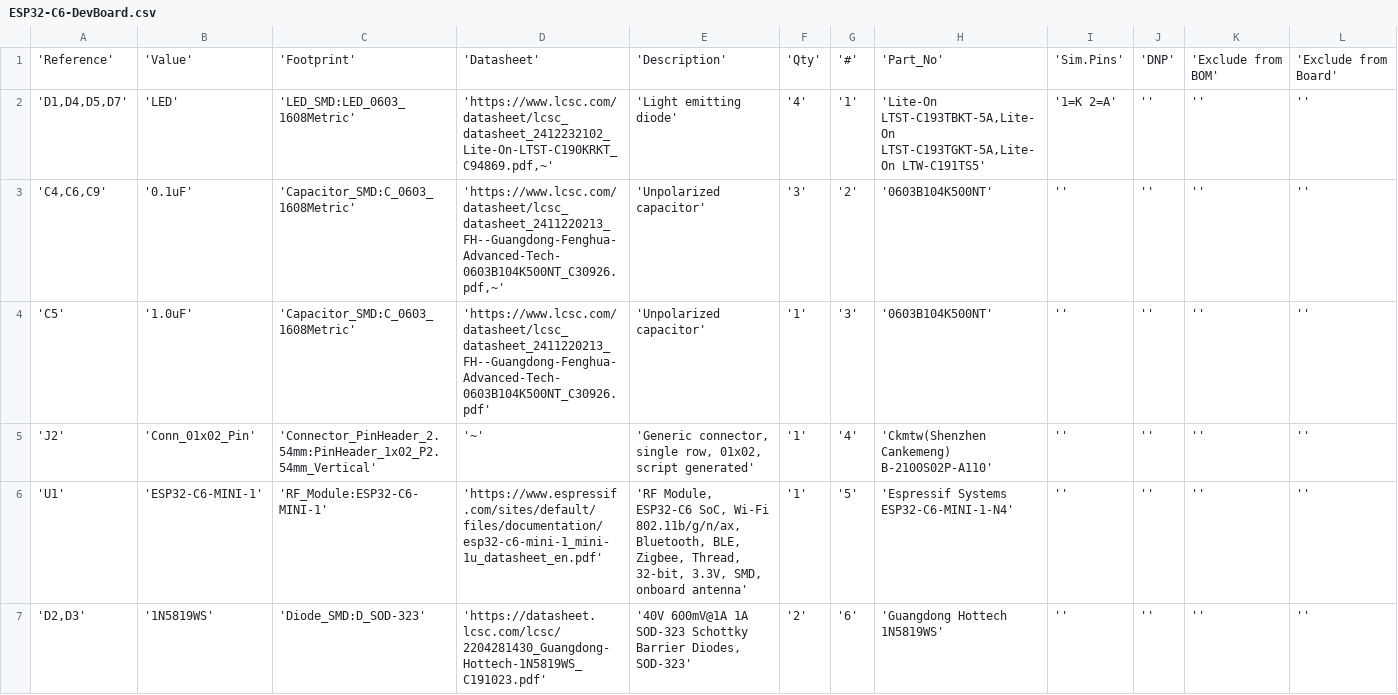
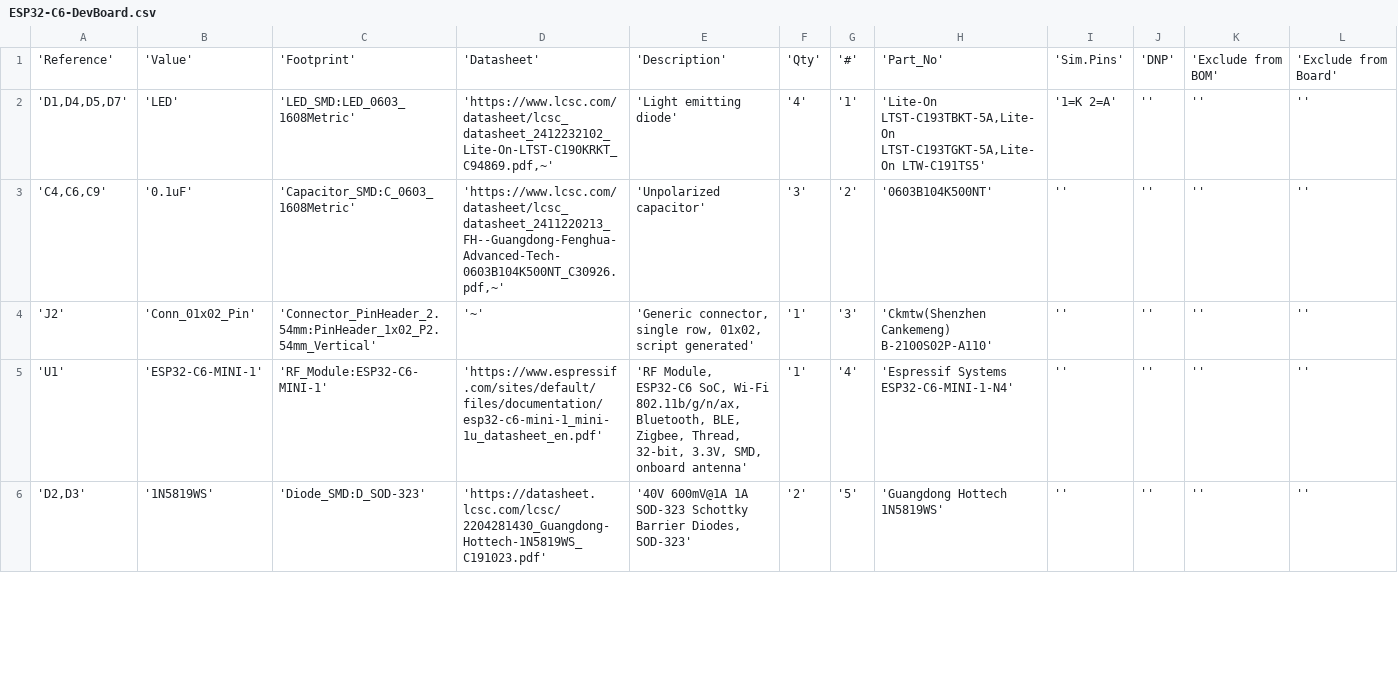
Before and after one commit to Ekmansoft/ESP32-C6-DevBoard-1, a CSV file: ESP32-C6-DevBoard.csv, drawn as a sheet; only a part is shown; the diff covers the shown part only.

Commit message:
Updated BOM

```diff
--- a/ESP32-C6-DevBoard.csv
+++ b/ESP32-C6-DevBoard.csv
@@ -3,5 +3,4 @@
 'C4,C6,C9';'0.1uF';'Capacitor_SMD:C_0603_1608Metric';'https://www.lcsc.com/datasheet/lcsc_datasheet_2411220213_FH--Guangdong-Fenghua-Advanced-Tech-0603B104K500NT_C30926.pdf,~';'Unpolarized capacitor';'3';'2';'0603B104K500NT';'';'';'';''
-'C5';'1.0uF';'Capacitor_SMD:C_0603_1608Metric';'https://www.lcsc.com/datasheet/lcsc_datasheet_2411220213_FH--Guangdong-Fenghua-Advanced-Tech-0603B104K500NT_C30926.pdf';'Unpolarized capacitor';'1';'3';'0603B104K500NT';'';'';'';''
-'J2';'Conn_01x02_Pin';'Connector_PinHeader_2.54mm:PinHeader_1x02_P2.54mm_Vertical';'~';'Generic connector, single row, 01x02, script generated';'1';'4';'Ckmtw(Shenzhen Cankemeng) B-2100S02P-A110';'';'';'';''
-'U1';'ESP32-C6-MINI-1';'RF_Module:ESP32-C6-MINI-1';'https://www.espressif.com/sites/default/files/documentation/esp32-c6-mini-1_mini-1u_datasheet_en.pdf';'RF Module, ESP32-C6 SoC, Wi-Fi 802.11b/g/n/ax, Bluetooth, BLE, Zigbee, Thread, 32-bit, 3.3V, SMD, onboard antenna';'1';'5';'Espressif Systems ESP32-C6-MINI-1-N4';'';'';'';''
-'D2,D3';'1N5819WS';'Diode_SMD:D_SOD-323';'https://datasheet.lcsc.com/lcsc/2204281430_Guangdong-Hottech-1N5819WS_C191023.pdf';'40V 600mV@1A 1A SOD-323 Schottky Barrier Diodes, SOD-323';'2';'6';'Guangdong Hottech 1N5819WS';'';'';'';''
+'J2';'Conn_01x02_Pin';'Connector_PinHeader_2.54mm:PinHeader_1x02_P2.54mm_Vertical';'~';'Generic connector, single row, 01x02, script generated';'1';'3';'Ckmtw(Shenzhen Cankemeng) B-2100S02P-A110';'';'';'';''
+'U1';'ESP32-C6-MINI-1';'RF_Module:ESP32-C6-MINI-1';'https://www.espressif.com/sites/default/files/documentation/esp32-c6-mini-1_mini-1u_datasheet_en.pdf';'RF Module, ESP32-C6 SoC, Wi-Fi 802.11b/g/n/ax, Bluetooth, BLE, Zigbee, Thread, 32-bit, 3.3V, SMD, onboard antenna';'1';'4';'Espressif Systems ESP32-C6-MINI-1-N4';'';'';'';''
+'D2,D3';'1N5819WS';'Diode_SMD:D_SOD-323';'https://datasheet.lcsc.com/lcsc/2204281430_Guangdong-Hottech-1N5819WS_C191023.pdf';'40V 600mV@1A 1A SOD-323 Schottky Barrier Diodes, SOD-323';'2';'5';'Guangdong Hottech 1N5819WS';'';'';'';''
```
Also changed, not shown: 2 added rows, 1 removed row and 7 edited cells elsewhere in this file.
